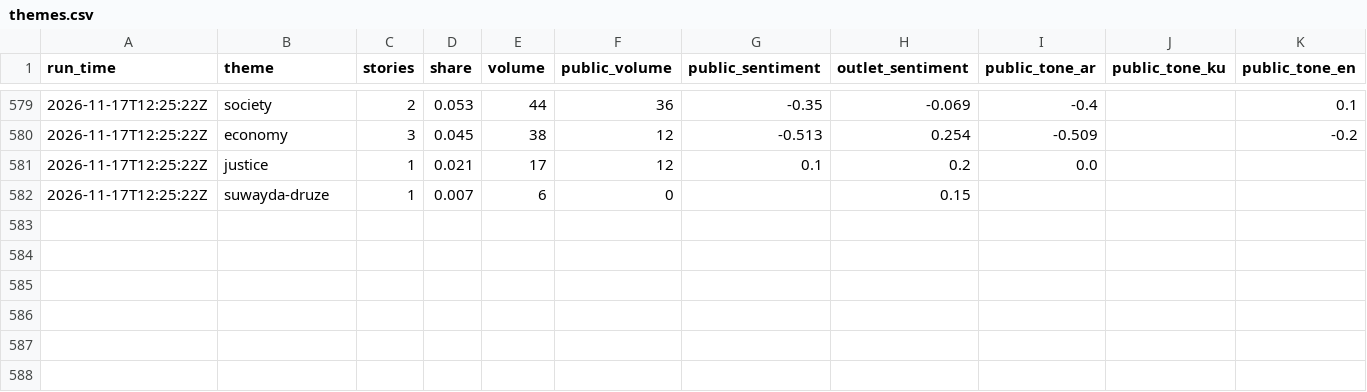
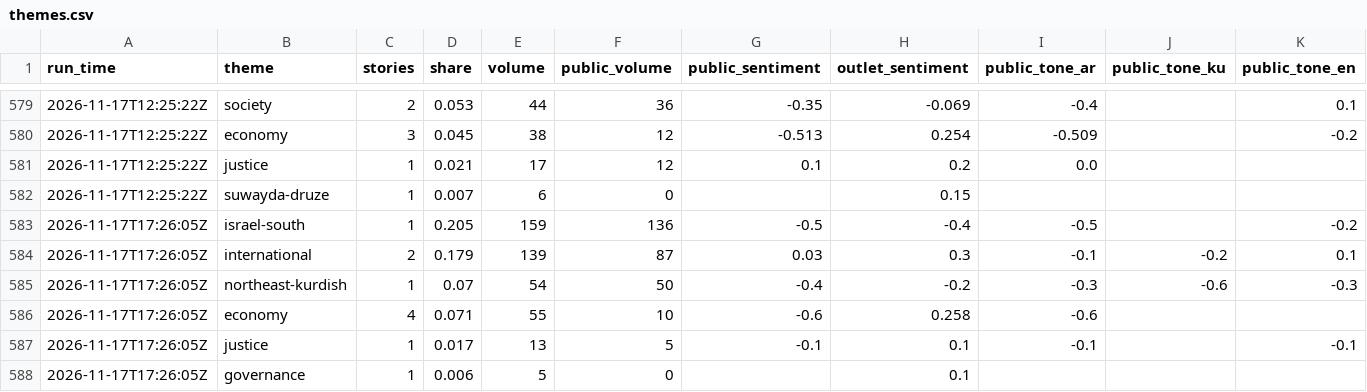
Before and after one commit to Brunopomodoro/syria-narrative-tracker, a CSV file: data/exports/2026-11/themes.csv, drawn as a sheet; only a part is shown, gaps mark what is left out; rows hold the shown columns only; the diff names each change by its address in the sheet, - before the commit and + after, or states it on an @@ line.

```diff
--- a/data/exports/2026-11/themes.csv
+++ b/data/exports/2026-11/themes.csv
+row 583: 2026-11-17T17:26:05Z | israel-south | 1 | 0.205 | 159 | 136 | -0.5 | -0.4 | -0.5 |  | -0.2
+row 584: 2026-11-17T17:26:05Z | international | 2 | 0.179 | 139 | 87 | 0.03 | 0.3 | -0.1 | -0.2 | 0.1
+row 585: 2026-11-17T17:26:05Z | northeast-kurdish | 1 | 0.07 | 54 | 50 | -0.4 | -0.2 | -0.3 | -0.6 | -0.3
+row 586: 2026-11-17T17:26:05Z | economy | 4 | 0.071 | 55 | 10 | -0.6 | 0.258 | -0.6
+row 587: 2026-11-17T17:26:05Z | justice | 1 | 0.017 | 13 | 5 | -0.1 | 0.1 | -0.1 |  | -0.1
+row 588: 2026-11-17T17:26:05Z | governance | 1 | 0.006 | 5 | 0 |  | 0.1
```
Also changed, not shown: data/exports/2026-11/runs.csv, 52 other files.
